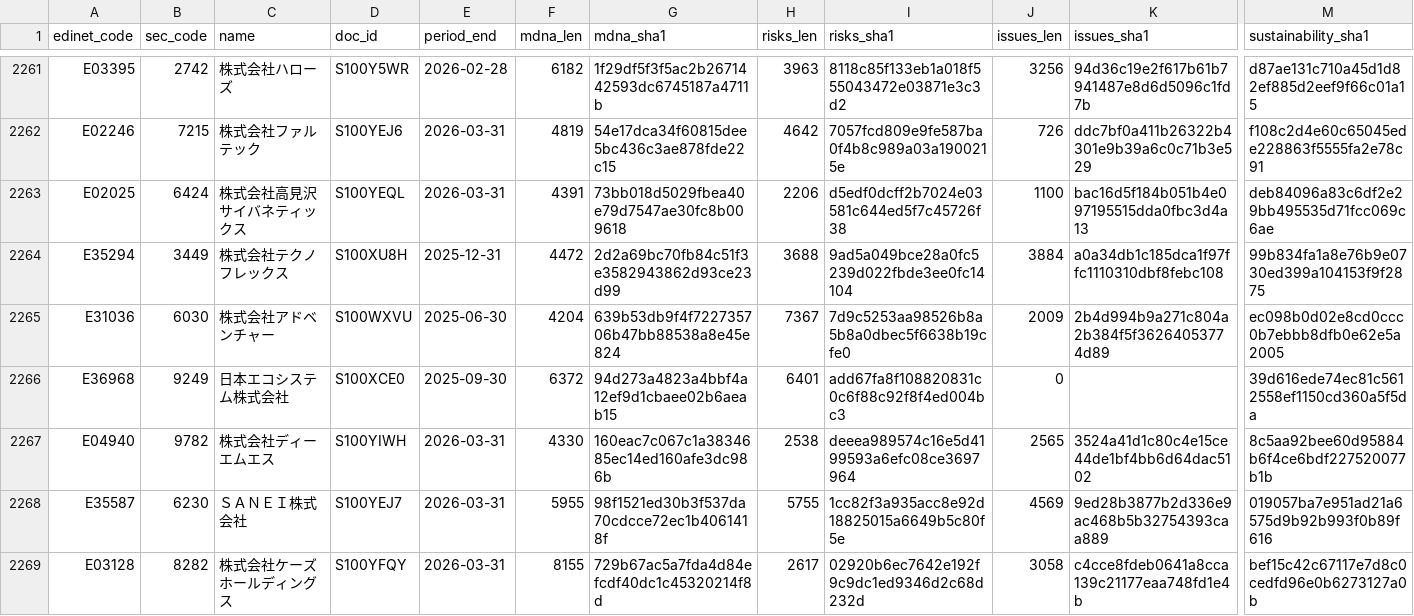
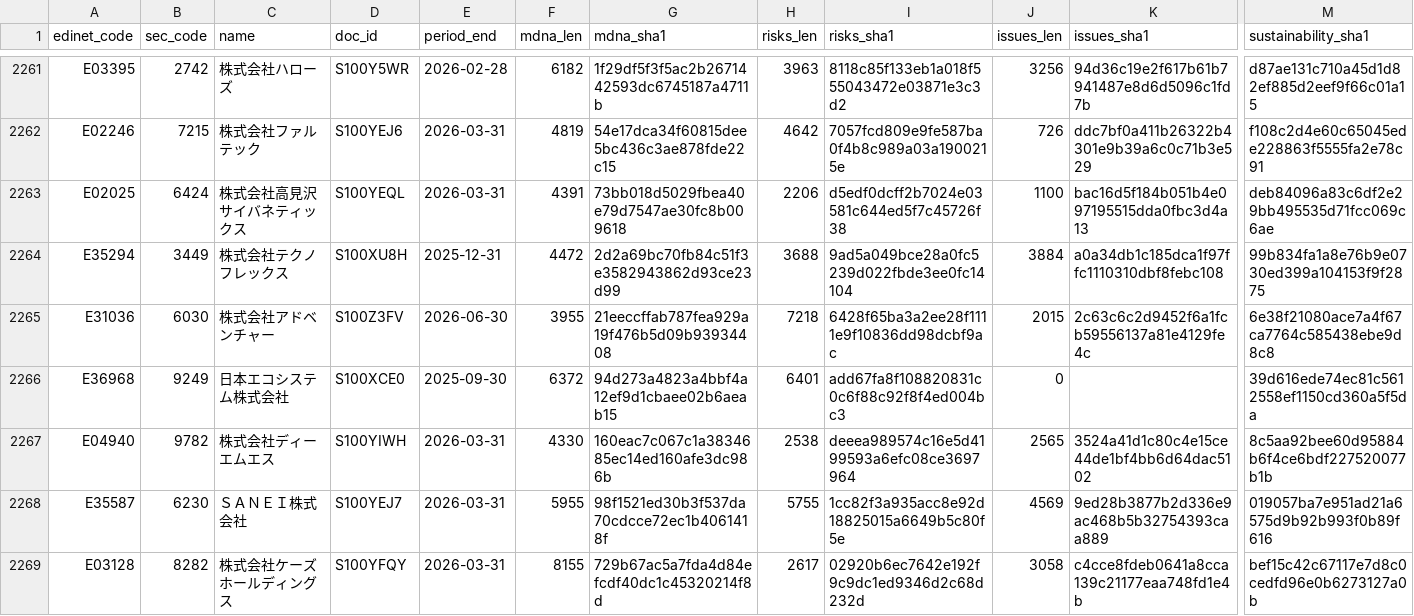
Before and after one commit to varmil/nenshu, a CSV file: pipeline/data/analysis_text_manifest.csv, drawn as a sheet; only a part is shown, gaps mark what is left out; the diff names each change by its address in the sheet, - before the commit and + after, or states it on an @@ line.

```diff
--- a/pipeline/data/analysis_text_manifest.csv
+++ b/pipeline/data/analysis_text_manifest.csv
-D2265 (doc_id): S100WXVU
+D2265 (doc_id): S100Z3FV
-E2265 (period_end): 2025-06-30
+E2265 (period_end): 2026-06-30
-F2265 (mdna_len): 4204
+F2265 (mdna_len): 3955
-G2265 (mdna_sha1): 639b53db9f4f722735706b47bb88538a8e45e824
+G2265 (mdna_sha1): 21eeccffab787fea929a19f476b5d09b93934408
-H2265 (risks_len): 7367
+H2265 (risks_len): 7218
-I2265 (risks_sha1): 7d9c5253aa98526b8a5b8a0dbec5f6638b19cfe0
+I2265 (risks_sha1): 6428f65ba3a2ee28f1111e9f10836dd98dcbf9ac
-J2265 (issues_len): 2009
+J2265 (issues_len): 2015
-K2265 (issues_sha1): 2b4d994b9a271c804a2b384f5f36264053774d89
+K2265 (issues_sha1): 2c63c6c2d9452f6a1fcb59556137a81e4129fe4c
-M2265 (sustainability_sha1): ec098b0d02e8cd0ccc0b7ebbb8dfb0e62e5a2005
+M2265 (sustainability_sha1): 6e38f21080ace7a4f67ca7764c585438ebe9d8c8
```
Also changed, not shown: 1 other file.
